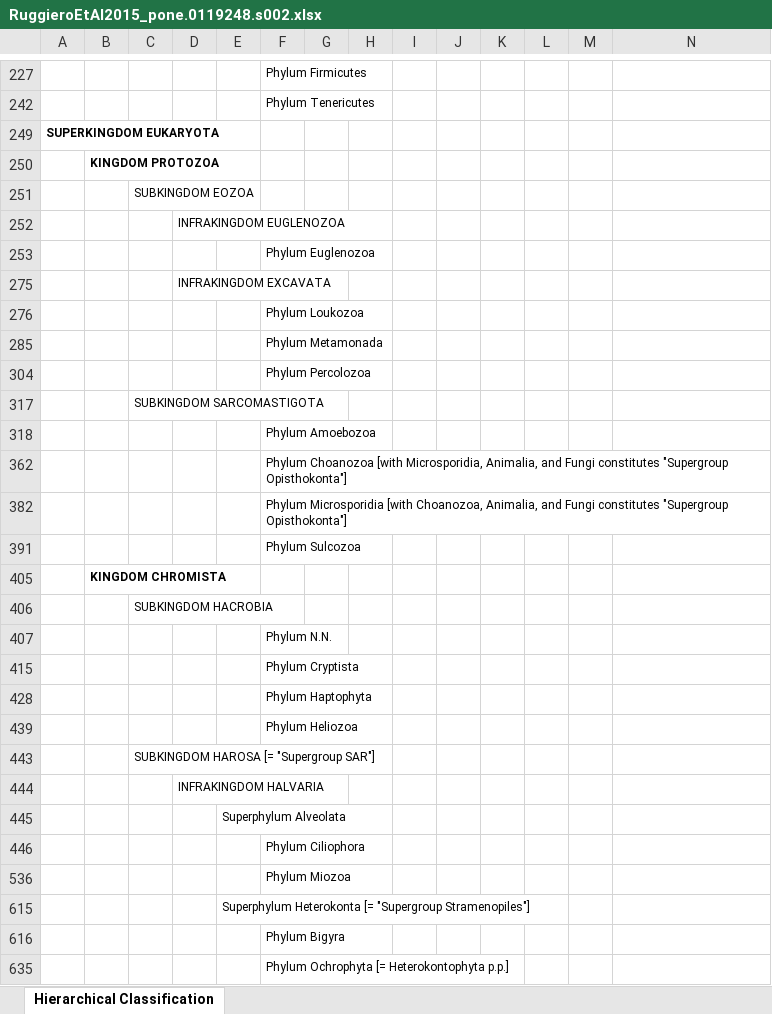
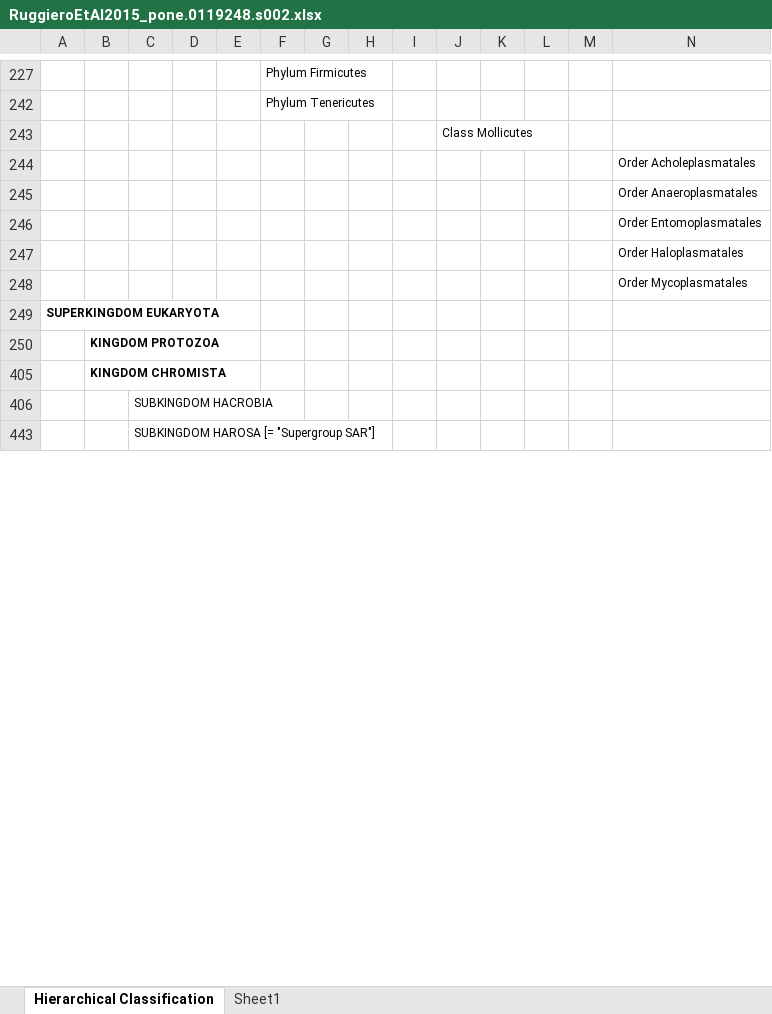
Before and after one commit to isamplesorg/metadata_profile_biology, an Excel workbook: RuggieroEtAl2015_pone.0119248.s002.xlsx, sheet Hierarchical Classification, drawn as a sheet; only a part is shown, gaps mark what is left out; values as stored, in another font and other column widths than the file's, no borders; table styles not drawn; removed rows and columns are numbered as before the commit, all else as after; the diff covers the shown part only; the diff names each change by its address in the sheet, - before the commit and + after, or states it on an @@ line.

```diff
--- a/RuggieroEtAl2015_pone.0119248.s002.xlsx (sheet Hierarchical Classification)
+++ b/RuggieroEtAl2015_pone.0119248.s002.xlsx (sheet Hierarchical Classification)
+sheet tab: Sheet1
@@ row 243 unhidden:  |  |  |  |  |  |  |  |  | Class Mollicutes @@
@@ row 244 unhidden:  |  |  |  |  |  |  |  |  |  |  |  |  | Order Acholeplasmatales @@
@@ row 245 unhidden:  |  |  |  |  |  |  |  |  |  |  |  |  | Order Anaeroplasmatales @@
@@ row 246 unhidden:  |  |  |  |  |  |  |  |  |  |  |  |  | Order Entomoplasmatales @@
@@ row 247 unhidden:  |  |  |  |  |  |  |  |  |  |  |  |  | Order Haloplasmatales @@
@@ row 248 unhidden:  |  |  |  |  |  |  |  |  |  |  |  |  | Order Mycoplasmatales @@
@@ row 251 hidden:  |  | SUBKINGDOM EOZOA @@
@@ row 252 hidden:  |  |  | INFRAKINGDOM EUGLENOZOA @@
@@ row 253 hidden:  |  |  |  |  | Phylum Euglenozoa @@
@@ row 275 hidden:  |  |  | INFRAKINGDOM EXCAVATA @@
@@ row 276 hidden:  |  |  |  |  | Phylum Loukozoa @@
@@ row 285 hidden:  |  |  |  |  | Phylum Metamonada @@
@@ row 304 hidden:  |  |  |  |  | Phylum Percolozoa @@
@@ row 317 hidden:  |  | SUBKINGDOM SARCOMASTIGOTA @@
@@ row 318 hidden:  |  |  |  |  | Phylum Amoebozoa @@
@@ row 362 hidden:  |  |  |  |  | Phylum Choanozoa [with Microsporidia, Animalia, and Fungi constitutes "Supergroup Opisthokonta"] @@
@@ row 382 hidden:  |  |  |  |  | Phylum Microsporidia [with Choanozoa, Animalia, and Fungi constitutes "Supergroup Opisthokonta"] @@
@@ row 391 hidden:  |  |  |  |  | Phylum Sulcozoa @@
@@ row 407 hidden:  |  |  |  |  | Phylum N.N. @@
@@ row 415 hidden:  |  |  |  |  | Phylum Cryptista @@
@@ row 428 hidden:  |  |  |  |  | Phylum Haptophyta @@
@@ row 439 hidden:  |  |  |  |  | Phylum Heliozoa @@
@@ row 444 hidden:  |  |  | INFRAKINGDOM HALVARIA @@
@@ row 445 hidden:  |  |  |  | Superphylum Alveolata @@
@@ row 446 hidden:  |  |  |  |  | Phylum Ciliophora @@
@@ row 536 hidden:  |  |  |  |  | Phylum Miozoa @@
@@ row 615 hidden:  |  |  |  | Superphylum Heterokonta [= "Supergroup Stramenopiles"] @@
@@ row 616 hidden:  |  |  |  |  | Phylum Bigyra @@
@@ row 635 hidden:  |  |  |  |  | Phylum Ochrophyta [= Heterokontophyta p.p.] @@
```
Also changed, not shown: 8 added rows and 144 hidden or unhidden rows elsewhere in this sheet.
